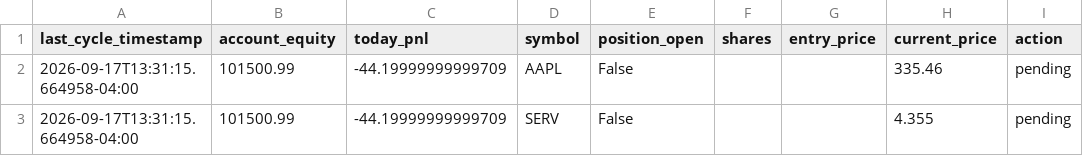
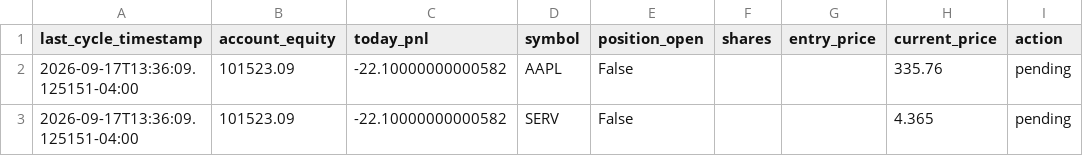
Before and after one commit to nguyenminhthanh0403-hub/graywind, a CSV file: dashboard-data/status.csv, drawn as a sheet; only a part is shown; the diff names each change by its address in the sheet, - before the commit and + after, or states it on an @@ line.

```diff
--- a/dashboard-data/status.csv
+++ b/dashboard-data/status.csv
-A2:A3 (last_cycle_timestamp): 2026-09-17T13:31:15.664958-04:00
+A2:A3 (last_cycle_timestamp): 2026-09-17T13:36:09.125151-04:00
-B2:B3 (account_equity): 101500.99
+B2:B3 (account_equity): 101523.09
-C2:C3 (today_pnl): -44.19999999999709
+C2:C3 (today_pnl): -22.10000000000582
-H2 (current_price): 335.46
+H2 (current_price): 335.76
-H3 (current_price): 4.355
+H3 (current_price): 4.365
```
Also changed, not shown: dashboard-data/equity_curve.csv, state/decision_log.csv, 1 other file.
